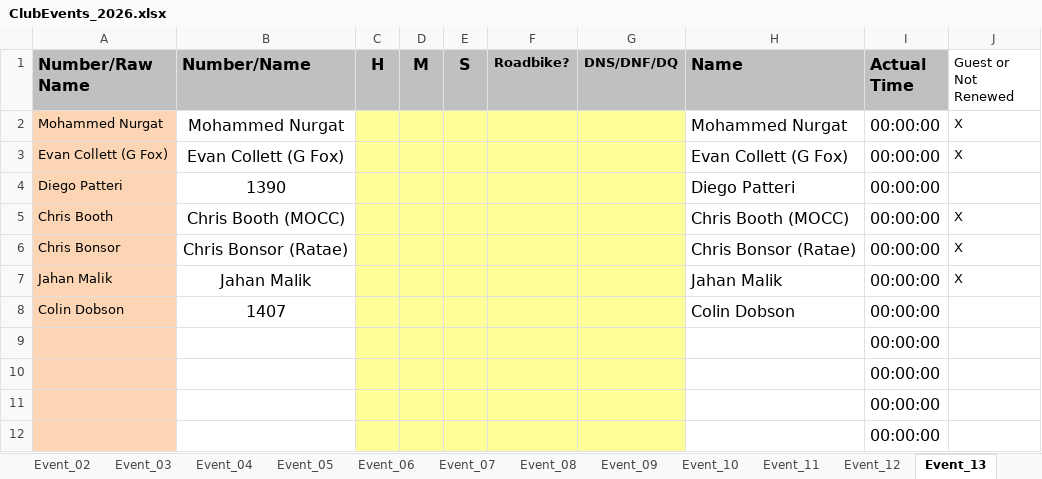
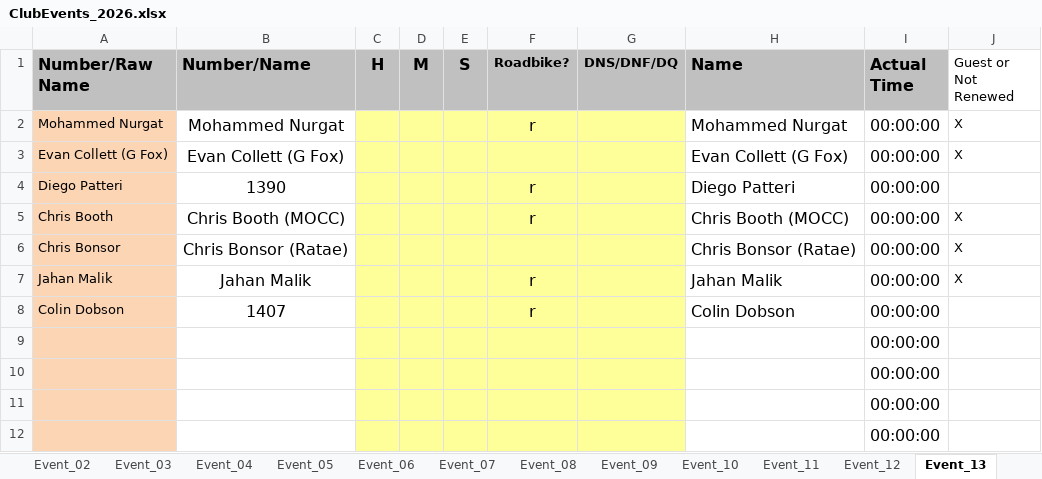
Before and after one commit to WellandValleyCC/WellandValleyCC.github.io, an Excel workbook: data/ClubEvents_2026.xlsx, sheet Event_13, drawn as a sheet; only a part is shown; values as stored, in another font and other column widths than the file's, no borders; conditional formats not drawn; the diff names each change by its address in the sheet, - before the commit and + after, or states it on an @@ line.

Commit message:
Event 13 - pre-startsheet - added roadbike details

```diff
--- a/data/ClubEvents_2026.xlsx (sheet Event_13)
+++ b/data/ClubEvents_2026.xlsx (sheet Event_13)
-F2 (Roadbike?): (empty)
+F2 (Roadbike?): r
-F4:F5 (Roadbike?): (empty)
+F4:F5 (Roadbike?): r
-F7:F8 (Roadbike?): (empty)
+F7:F8 (Roadbike?): r
```
